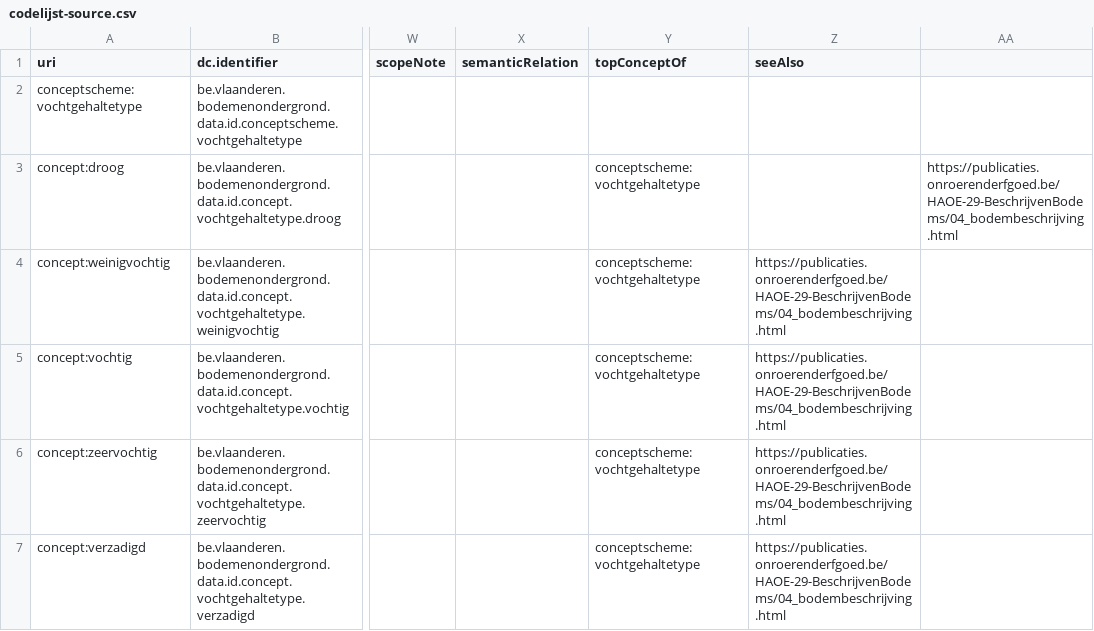
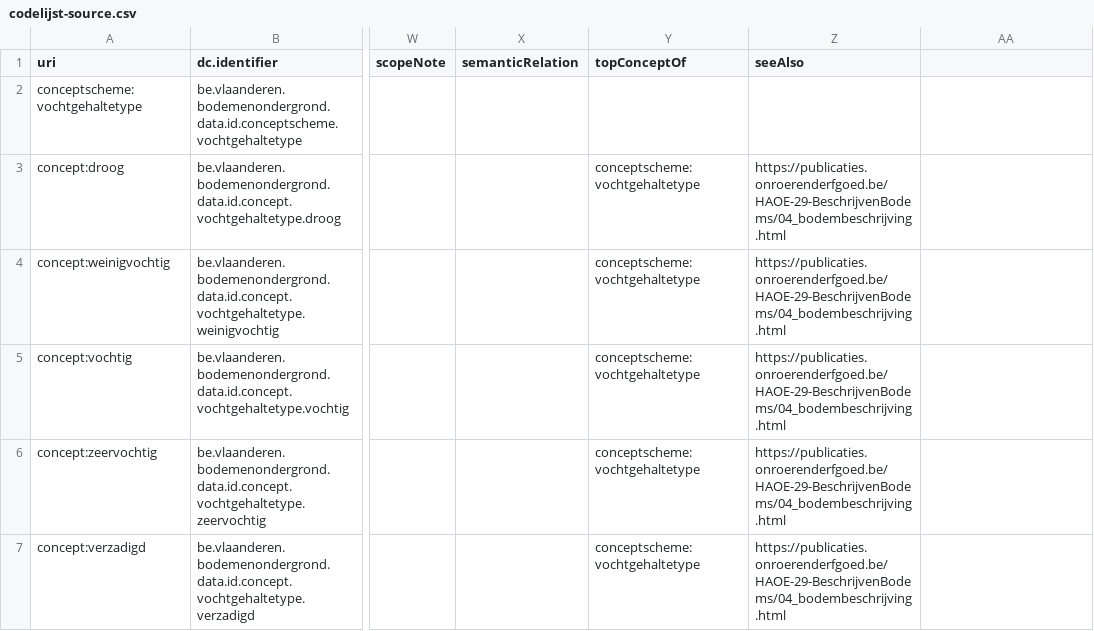
Before and after one commit to bodemenondergrond/codelijst-vochtgehaltetype, a CSV file: src/source/codelijst-source.csv, drawn as a sheet; only a part is shown, gaps mark what is left out; the diff names each change by its address in the sheet, - before the commit and + after, or states it on an @@ line.

Commit message:
Fix duplicate entry for concept 'droog' in CSV

```diff
--- a/src/source/codelijst-source.csv
+++ b/src/source/codelijst-source.csv
-Z3 (seeAlso): (empty)
+Z3 (seeAlso): https://publicaties.onroerenderfgoed.be/HAOE-29-BeschrijvenBodems/04_bodembeschrijving.html
-AA3: https://publicaties.onroerenderfgoed.be/HAOE-29-BeschrijvenBodems/04_bodembeschrijving.html
+AA3: (empty)
```
